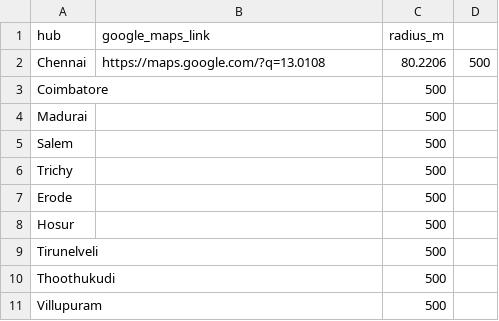
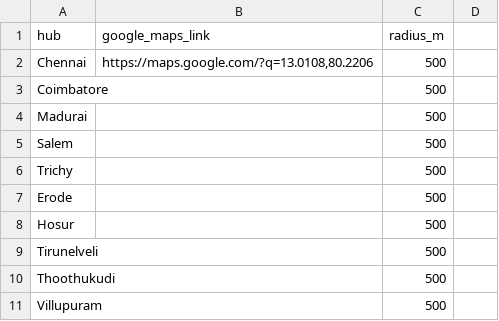
Before and after one commit to stnnaveen/stn-hrms, a CSV file: data/hubs_template.csv, drawn as a sheet.

```diff
--- a/data/hubs_template.csv
+++ b/data/hubs_template.csv
@@ -1,3 +1,3 @@
 hub,google_maps_link,radius_m
-Chennai,https://maps.google.com/?q=13.0108,80.2206,500
+Chennai,"https://maps.google.com/?q=13.0108,80.2206",500
 Coimbatore,,500
```
